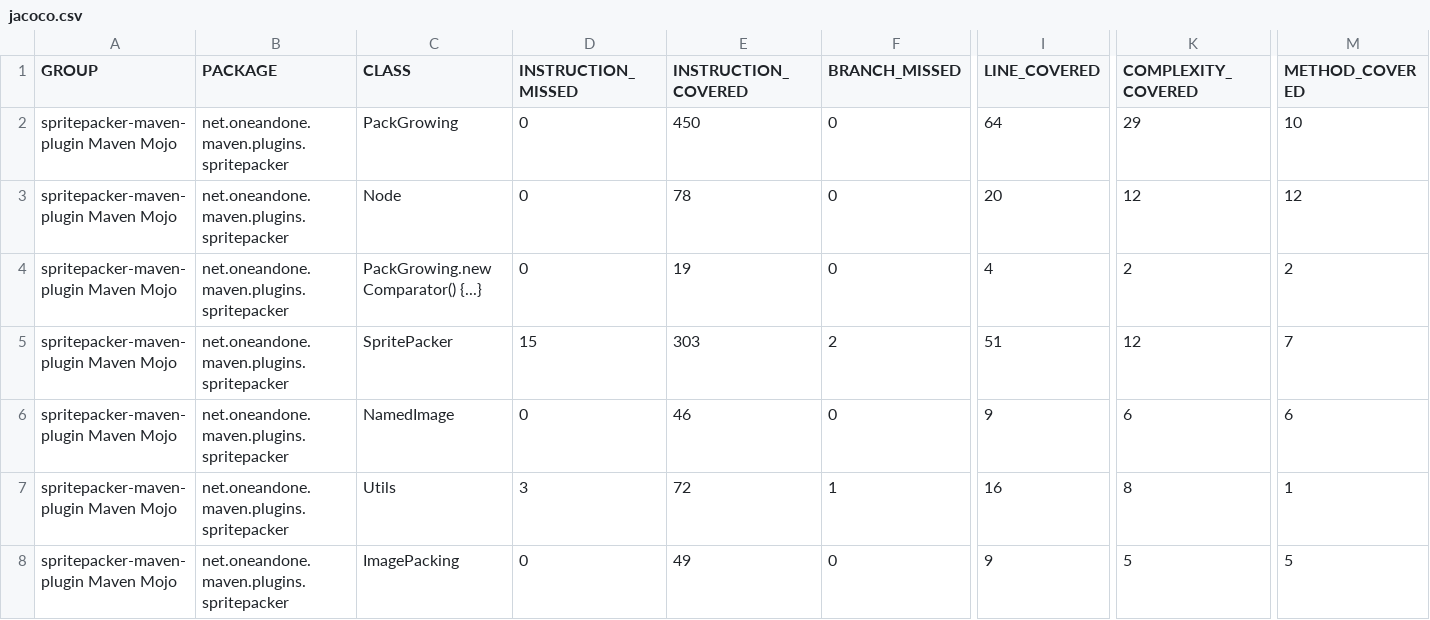
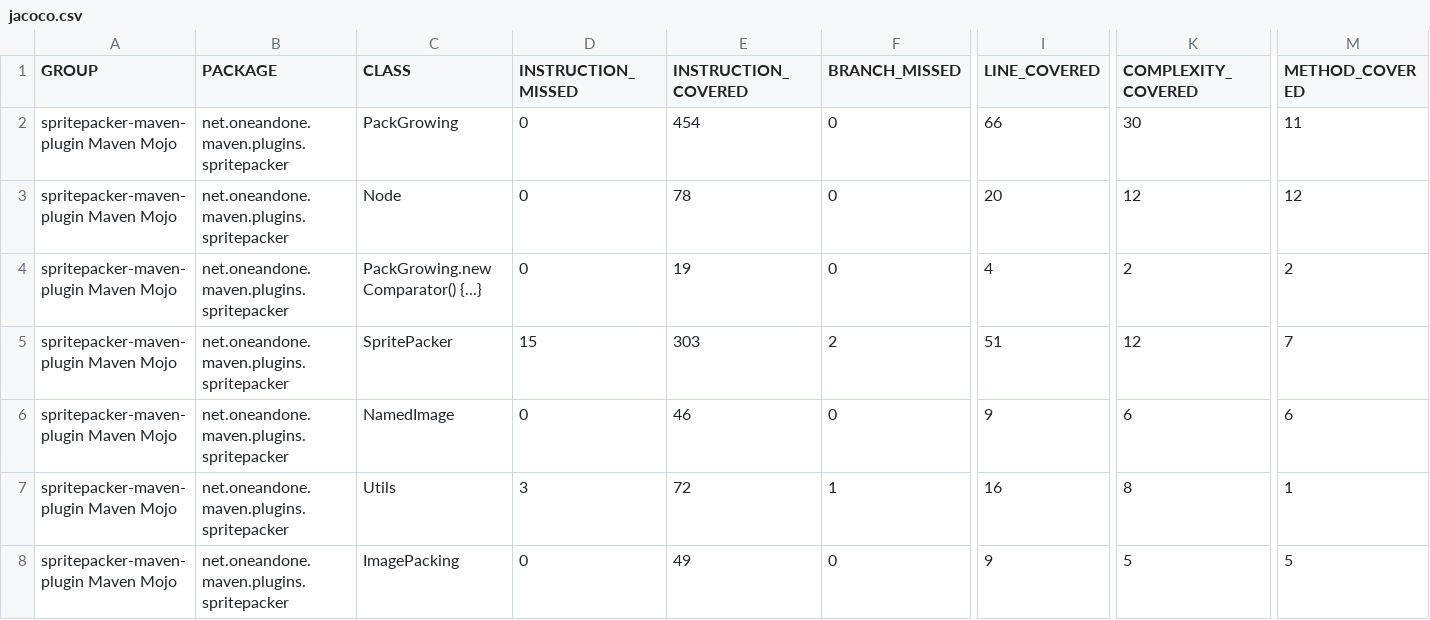
Before and after one commit to 1and1/spritepacker-maven-plugin, a CSV file: jacoco/jacoco.csv, drawn as a sheet; only a part is shown, gaps mark what is left out; the diff names each change by its address in the sheet, - before the commit and + after, or states it on an @@ line.

```diff
--- a/jacoco/jacoco.csv
+++ b/jacoco/jacoco.csv
-E2 (INSTRUCTION_COVERED): 450
+E2 (INSTRUCTION_COVERED): 454
-I2 (LINE_COVERED): 64
+I2 (LINE_COVERED): 66
-K2 (COMPLEXITY_COVERED): 29
+K2 (COMPLEXITY_COVERED): 30
-M2 (METHOD_COVERED): 10
+M2 (METHOD_COVERED): 11
```
Also changed, not shown: 48 other files.
